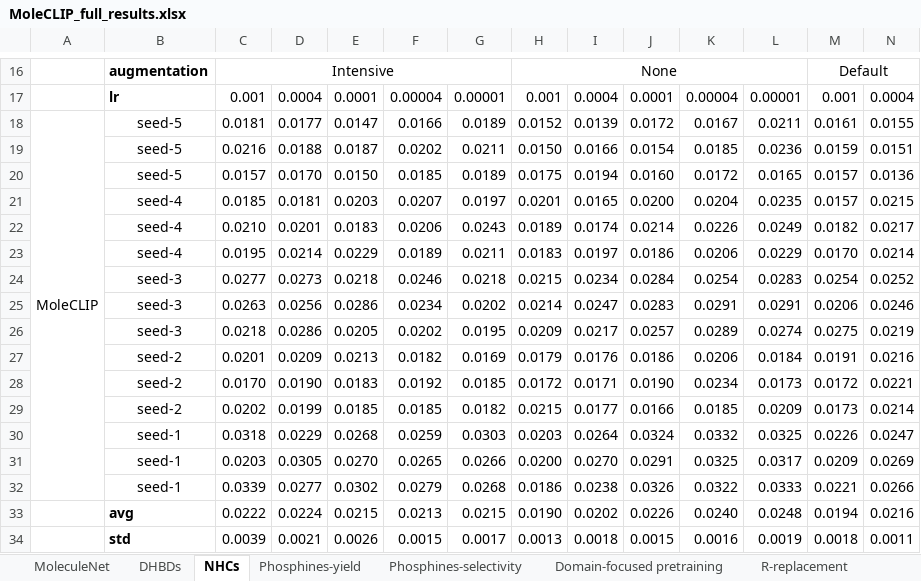
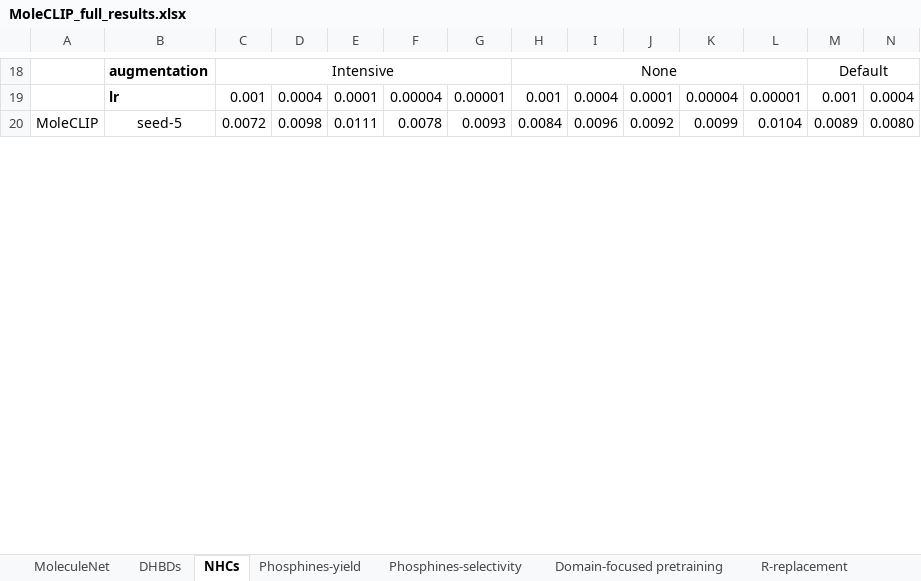
Before and after one commit to Milo-group/MoleCLIP, an Excel workbook: Paper_results/MoleCLIP_full_results.xlsx, sheet NHCs, drawn as a sheet; only a part is shown, gaps mark what is left out; values as stored, in another font and other column widths than the file's, no borders; removed rows and columns are numbered as before the commit, all else as after; rows hold the shown columns only; the diff covers the shown part only; the diff names each change by its address in the sheet, - before the commit and + after, or states it on an @@ line.

```diff
--- a/Paper_results/MoleCLIP_full_results.xlsx (sheet NHCs)
+++ b/Paper_results/MoleCLIP_full_results.xlsx (sheet NHCs)
-row 18: MoleCLIP | seed-5 | 0.0181 | 0.0177 | 0.0147 | 0.0166 | 0.0189 | 0.0152 | 0.0139 | 0.0172 | 0.0167 | 0.0211 | 0.0161 | 0.0155
-row 19:  | seed-5 | 0.0216 | 0.0188 | 0.0187 | 0.0202 | 0.0211 | 0.0150 | 0.0166 | 0.0154 | 0.0185 | 0.0236 | 0.0159 | 0.0151
-row 20:  | seed-5 | 0.0157 | 0.0170 | 0.0150 | 0.0185 | 0.0189 | 0.0175 | 0.0194 | 0.0160 | 0.0172 | 0.0165 | 0.0157 | 0.0136
-row 21:  | seed-4 | 0.0185 | 0.0181 | 0.0203 | 0.0207 | 0.0197 | 0.0201 | 0.0165 | 0.0200 | 0.0204 | 0.0235 | 0.0157 | 0.0215
-row 22:  | seed-4 | 0.0210 | 0.0201 | 0.0183 | 0.0206 | 0.0243 | 0.0189 | 0.0174 | 0.0214 | 0.0226 | 0.0249 | 0.0182 | 0.0217
-row 23:  | seed-4 | 0.0195 | 0.0214 | 0.0229 | 0.0189 | 0.0211 | 0.0183 | 0.0197 | 0.0186 | 0.0206 | 0.0229 | 0.0170 | 0.0214
-row 24:  | seed-3 | 0.0277 | 0.0273 | 0.0218 | 0.0246 | 0.0218 | 0.0215 | 0.0234 | 0.0284 | 0.0254 | 0.0283 | 0.0254 | 0.0252
-row 25:  | seed-3 | 0.0263 | 0.0256 | 0.0286 | 0.0234 | 0.0202 | 0.0214 | 0.0247 | 0.0283 | 0.0291 | 0.0291 | 0.0206 | 0.0246
-row 26:  | seed-3 | 0.0218 | 0.0286 | 0.0205 | 0.0202 | 0.0195 | 0.0209 | 0.0217 | 0.0257 | 0.0289 | 0.0274 | 0.0275 | 0.0219
-row 27:  | seed-2 | 0.0201 | 0.0209 | 0.0213 | 0.0182 | 0.0169 | 0.0179 | 0.0176 | 0.0186 | 0.0206 | 0.0184 | 0.0191 | 0.0216
-row 28:  | seed-2 | 0.0170 | 0.0190 | 0.0183 | 0.0192 | 0.0185 | 0.0172 | 0.0171 | 0.0190 | 0.0234 | 0.0173 | 0.0172 | 0.0221
-row 29:  | seed-2 | 0.0202 | 0.0199 | 0.0185 | 0.0185 | 0.0182 | 0.0215 | 0.0177 | 0.0166 | 0.0185 | 0.0209 | 0.0173 | 0.0214
-row 30:  | seed-1 | 0.0318 | 0.0229 | 0.0268 | 0.0259 | 0.0303 | 0.0203 | 0.0264 | 0.0324 | 0.0332 | 0.0325 | 0.0226 | 0.0247
-row 31:  | seed-1 | 0.0203 | 0.0305 | 0.0270 | 0.0265 | 0.0266 | 0.0200 | 0.0270 | 0.0291 | 0.0325 | 0.0317 | 0.0209 | 0.0269
-row 32:  | seed-1 | 0.0339 | 0.0277 | 0.0302 | 0.0279 | 0.0268 | 0.0186 | 0.0238 | 0.0326 | 0.0322 | 0.0333 | 0.0221 | 0.0266
-row 33:  | avg | 0.0222 | 0.0224 | 0.0215 | 0.0213 | 0.0215 | 0.0190 | 0.0202 | 0.0226 | 0.0240 | 0.0248 | 0.0194 | 0.0216
-row 34:  | std | 0.0039 | 0.0021 | 0.0026 | 0.0015 | 0.0017 | 0.0013 | 0.0018 | 0.0015 | 0.0016 | 0.0019 | 0.0018 | 0.0011
+row 20: MoleCLIP | seed-5 | 0.0072 | 0.0098 | 0.0111 | 0.0078 | 0.0093 | 0.0084 | 0.0096 | 0.0092 | 0.0099 | 0.0104 | 0.0089 | 0.0080
```
Also changed, not shown: 125 added rows, 88 removed rows and 17 edited cells elsewhere in this sheet, sheet Phosphines-selectivity, sheet Phosphines-yield, sheet R-replacement, sheet MoleculeNet, sheet DHBDs, sheet Domain-focused pretraining, formulas that keep their value, 9 other files.
